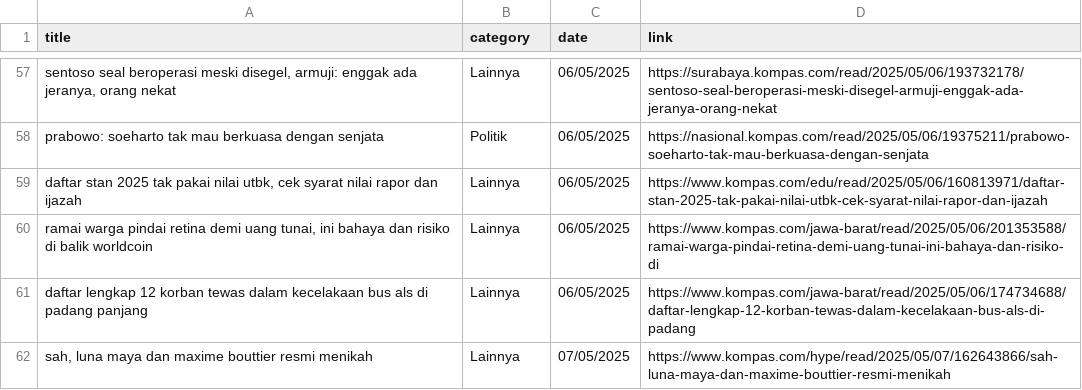
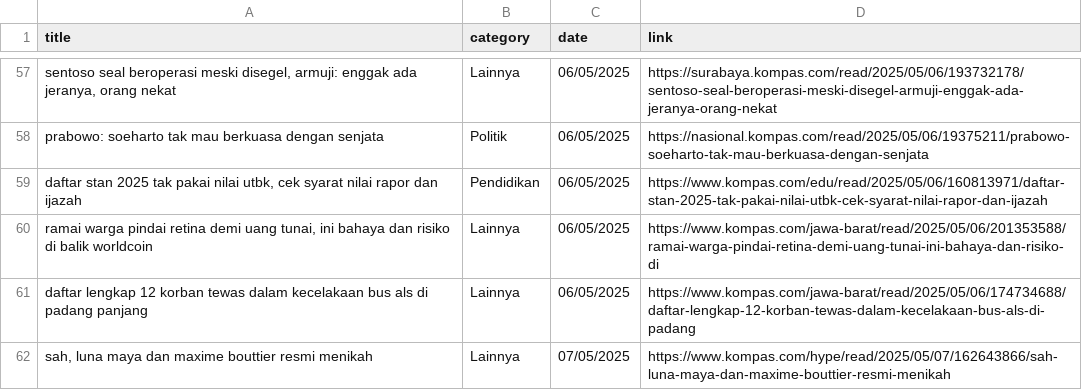
Before and after one commit to AriqF1/learn_data, a CSV file: data/data_kompas_cleaned.csv, drawn as a sheet; only a part is shown, gaps mark what is left out; the diff covers the shown part only; the diff names each change by its address in the sheet, - before the commit and + after, or states it on an @@ line.

Commit message:
Update category classification logic and execution counts in cleansing notebook and CSV file for improved accuracy

```diff
--- a/data/data_kompas_cleaned.csv
+++ b/data/data_kompas_cleaned.csv
-B59 (category): Lainnya
+B59 (category): Pendidikan
```
Also changed, not shown: 11 edited cells elsewhere in this file, 1 other file.
